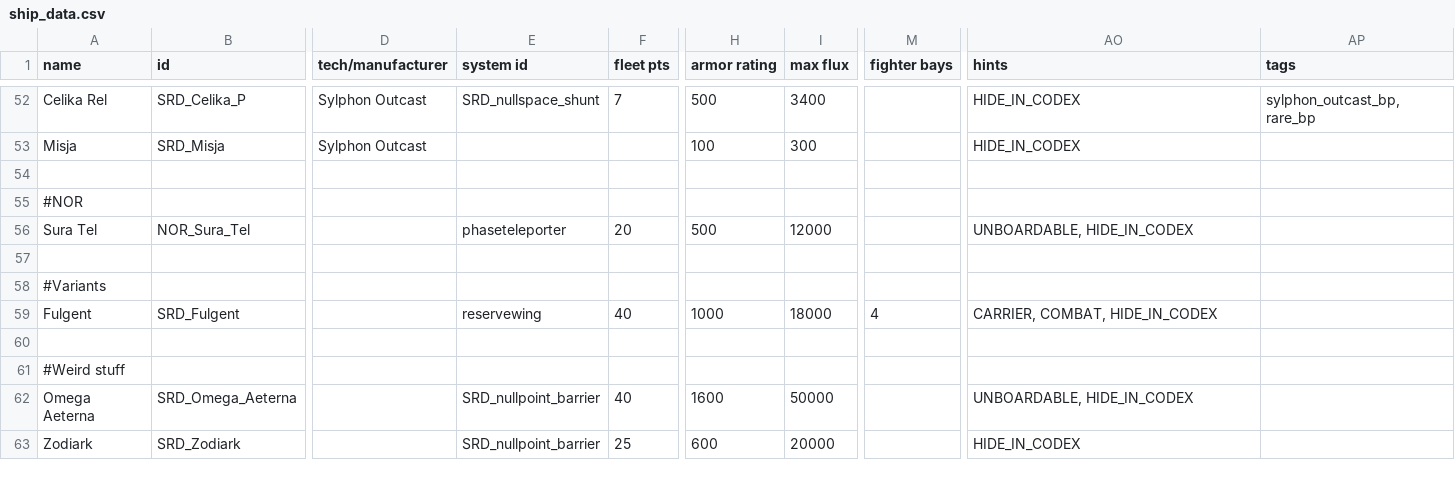
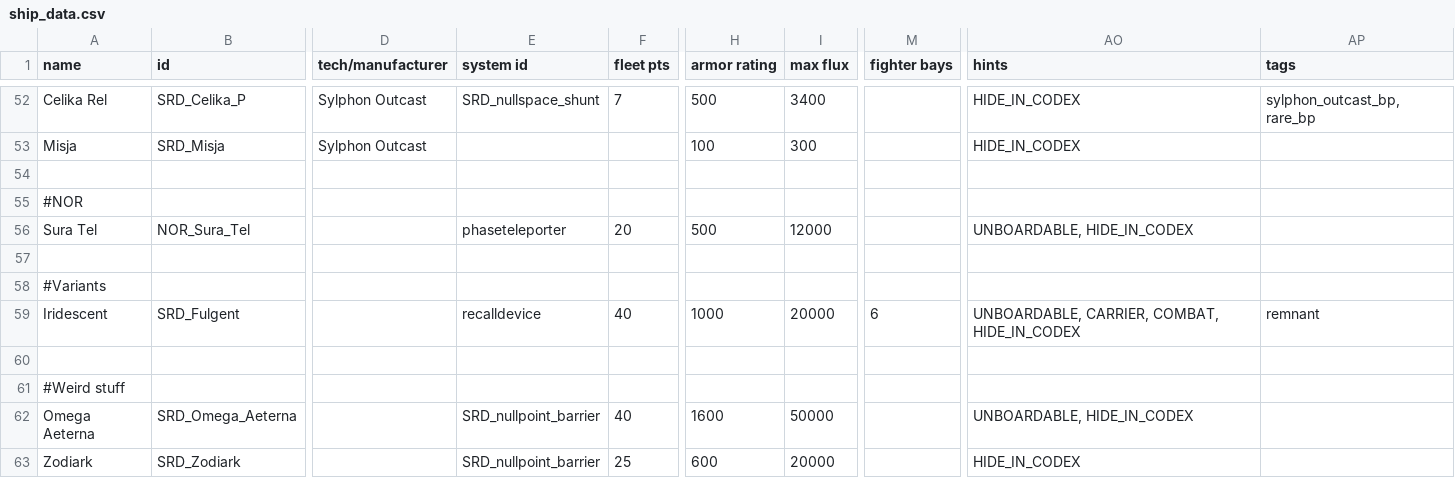
Before and after one commit to niatahl/sylphon, a CSV file: data/hulls/ship_data.csv, drawn as a sheet; only a part is shown, gaps mark what is left out; the diff names each change by its address in the sheet, - before the commit and + after, or states it on an @@ line.

Commit message:
Added Iridescent class carrier to Remnant faction (I think)

```diff
--- a/data/hulls/ship_data.csv
+++ b/data/hulls/ship_data.csv
-A59 (name): Fulgent
+A59 (name): Iridescent
-E59 (system id): reservewing
+E59 (system id): recalldevice
-I59 (max flux): 18000
+I59 (max flux): 20000
-M59 (fighter bays): 4
+M59 (fighter bays): 6
-AO59 (hints): CARRIER, COMBAT, HIDE_IN_CODEX
+AO59 (hints): UNBOARDABLE, CARRIER, COMBAT, HIDE_IN_CODEX
-AP59 (tags): (empty)
+AP59 (tags): remnant
```
Also changed, not shown: 2 other files.
